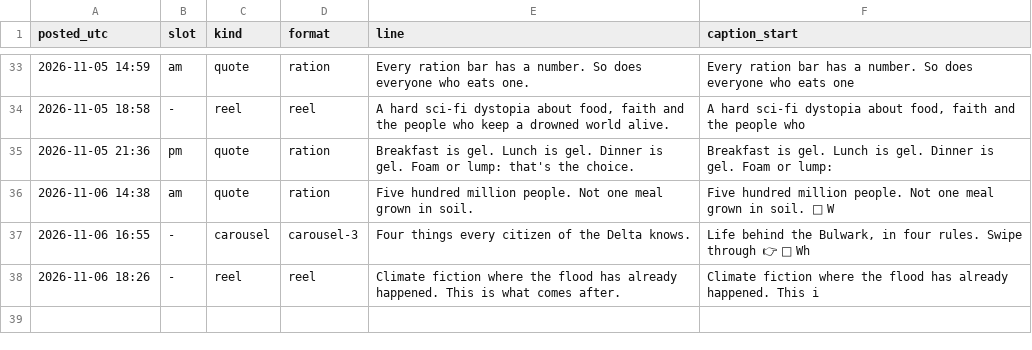
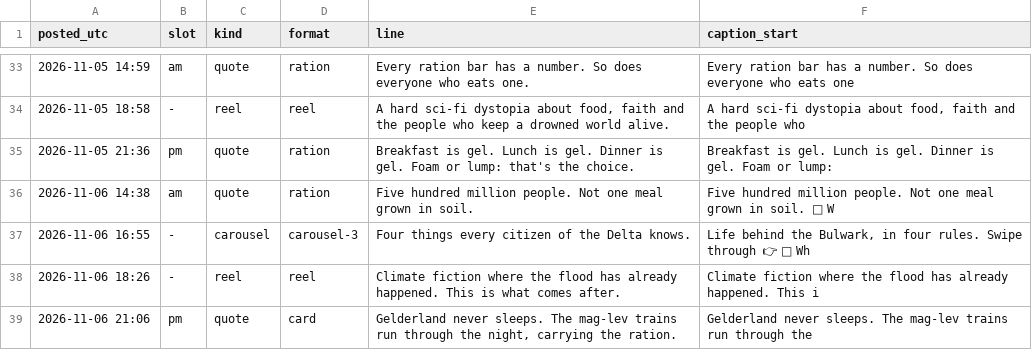
Before and after one commit to somhairlemaccormick-collab/The-Drowned-Concordat-Promo, a CSV file: log/posts.csv, drawn as a sheet; only a part is shown, gaps mark what is left out.

```diff
--- a/log/posts.csv
+++ b/log/posts.csv
@@ -38 +38,2 @@ posted_utc,slot,kind,format,line,caption_start
 2026-11-06 18:26,-,reel,reel,Climate fiction where the flood has already happened. This is what comes after.,Climate fiction where the flood has already happened. This i
+2026-11-06 21:06,pm,quote,card,"Gelderland never sleeps. The mag-lev trains run through the night, carrying the ration.",Gelderland never sleeps. The mag-lev trains run through the
```
Also changed, not shown: 2 other files.
